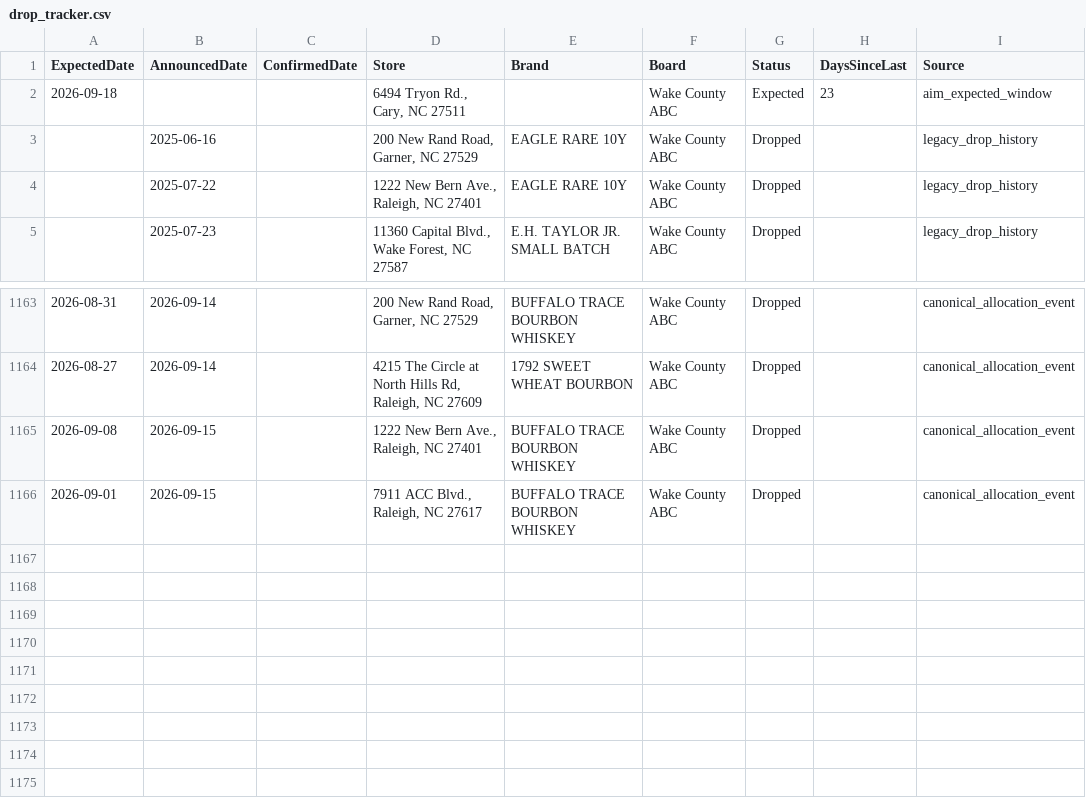
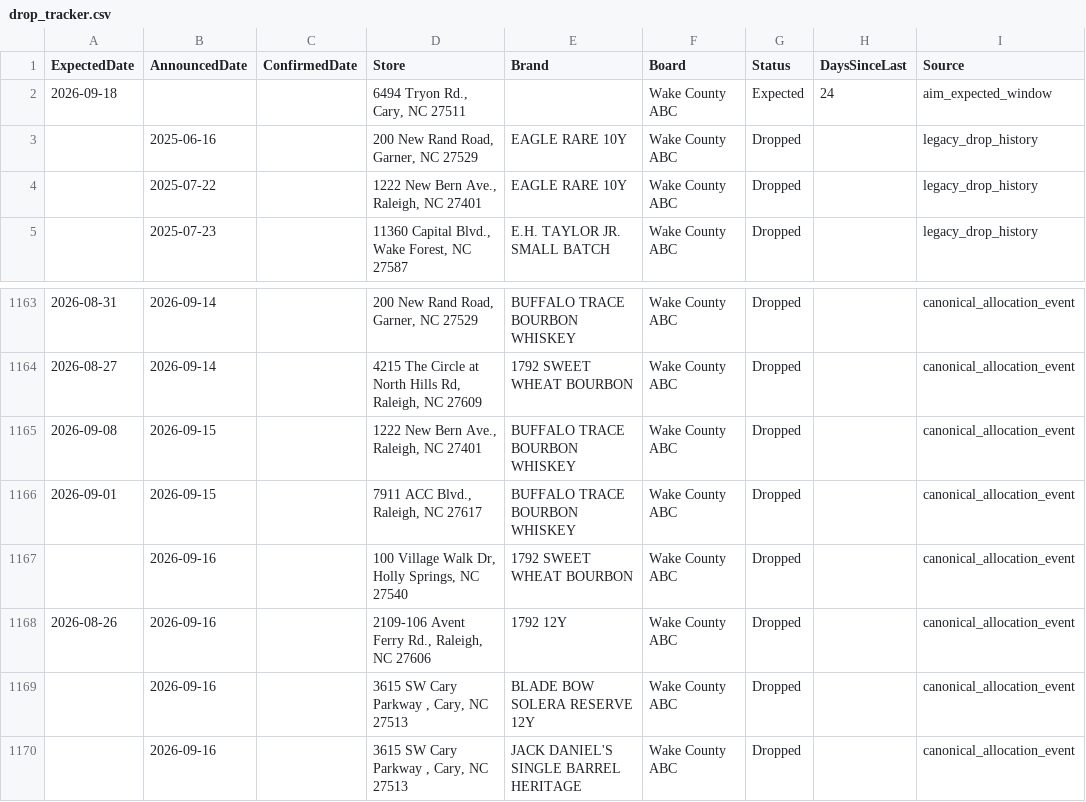
Before and after one commit to bourbonhunter/bourbon-pourcast-frontend, a CSV file: drop_tracker.csv, drawn as a sheet; only a part is shown, gaps mark what is left out.

```diff
--- a/drop_tracker.csv
+++ b/drop_tracker.csv
@@ -1,3 +1,3 @@
 ExpectedDate,AnnouncedDate,ConfirmedDate,Store,Brand,Board,Status,DaysSinceLast,Source
-2026-09-18,,,"6494 Tryon Rd., Cary, NC 27511",,Wake County ABC,Expected,23,aim_expected_window
+2026-09-18,,,"6494 Tryon Rd., Cary, NC 27511",,Wake County ABC,Expected,24,aim_expected_window
 ,2025-06-16,,"200 New Rand Road, Garner, NC 27529",EAGLE RARE 10Y,Wake County ABC,Dropped,,legacy_drop_history
@@ -1166 +1166,5 @@ ExpectedDate,AnnouncedDate,ConfirmedDate,Store,Brand,Board,Status,DaysSinceLast,
 2026-09-01,2026-09-15,,"7911 ACC Blvd., Raleigh, NC 27617",BUFFALO TRACE BOURBON WHISKEY,Wake County ABC,Dropped,,canonical_allocation_event
+,2026-09-16,,"100 Village Walk Dr, Holly Springs, NC 27540",1792 SWEET WHEAT BOURBON,Wake County ABC,Dropped,,canonical_allocation_event
+2026-08-26,2026-09-16,,"2109-106 Avent Ferry Rd., Raleigh, NC 27606",1792 12Y,Wake County ABC,Dropped,,canonical_allocation_event
+,2026-09-16,,"3615 SW Cary Parkway , Cary, NC 27513",BLADE BOW SOLERA RESERVE 12Y,Wake County ABC,Dropped,,canonical_allocation_event
+,2026-09-16,,"3615 SW Cary Parkway , Cary, NC 27513",JACK DANIEL'S SINGLE BARREL HERITAGE,Wake County ABC,Dropped,,canonical_allocation_event
```
Also changed, not shown: drop_history.csv, 6 other files.
